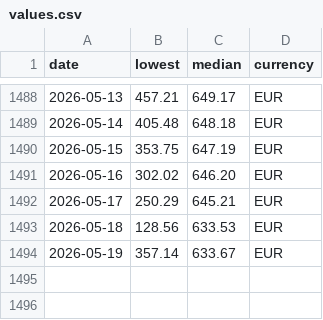
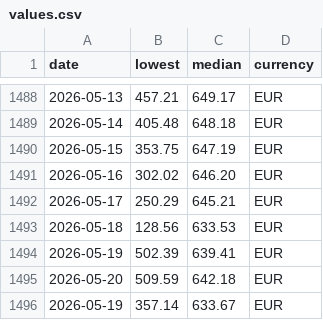
Before and after one commit to Nostr0/steam-inventory-tracker, a CSV file: values.csv, drawn as a sheet; only a part is shown, gaps mark what is left out.

```diff
--- a/values.csv
+++ b/values.csv
@@ -1493,2 +1493,4 @@ date,lowest,median,currency
 2026-05-18,128.56,633.53,EUR
+2026-05-19,502.39,639.41,EUR
+2026-05-20,509.59,642.18,EUR
 2026-05-19,357.14,633.67,EUR
```
Also changed, not shown: accounts.csv, 9 other files.
